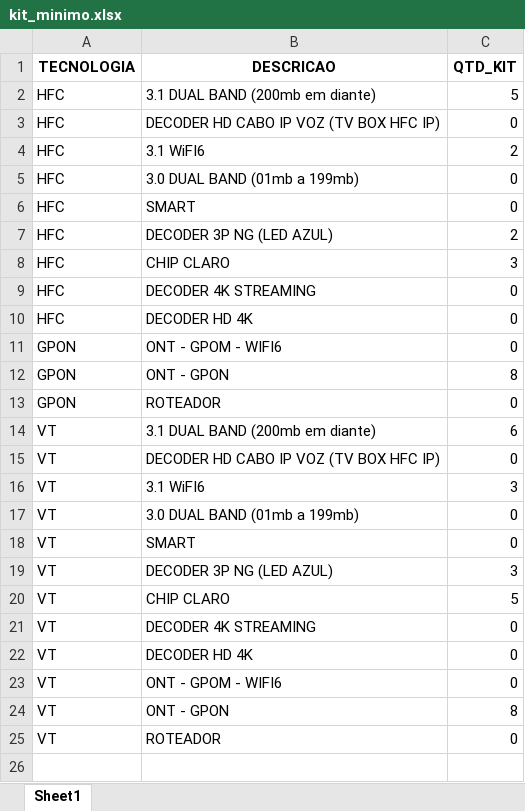
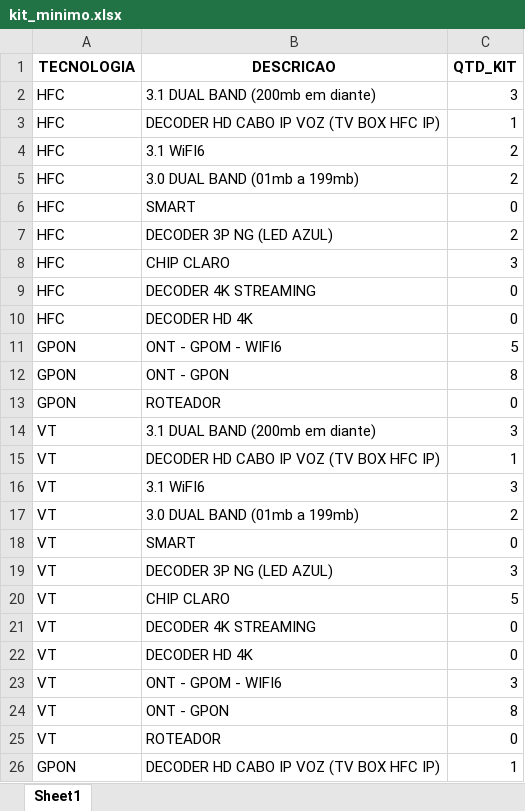
Before and after one commit to Guilhermedelaporta/PROCISA, an Excel workbook: dados/regras/kit_equipamento/kit_minimo.xlsx, sheet Sheet1, drawn as a sheet; values as stored, in another font and other column widths than the file's, no borders; the diff names each change by its address in the sheet, - before the commit and + after, or states it on an @@ line.

```diff
--- a/dados/regras/kit_equipamento/kit_minimo.xlsx (sheet Sheet1)
+++ b/dados/regras/kit_equipamento/kit_minimo.xlsx (sheet Sheet1)
-C2 (QTD_KIT): 5
+C2 (QTD_KIT): 3
-C3 (QTD_KIT): 0
+C3 (QTD_KIT): 1
-C5 (QTD_KIT): 0
+C5 (QTD_KIT): 2
-C11 (QTD_KIT): 0
+C11 (QTD_KIT): 5
-C14 (QTD_KIT): 6
+C14 (QTD_KIT): 3
-C15 (QTD_KIT): 0
+C15 (QTD_KIT): 1
-C17 (QTD_KIT): 0
+C17 (QTD_KIT): 2
-C23 (QTD_KIT): 0
+C23 (QTD_KIT): 3
+row 26: GPON | DECODER HD CABO IP VOZ (TV BOX HFC IP) | 1
```
Also changed, not shown: Notas Fiscais Procisa do Brasil/Controle_Recebimento_NF_Procisa.xlsx, dados/entrada/miscelaneas_em_campo/movimentacao_tecnico.xlsx, 44 other files.
